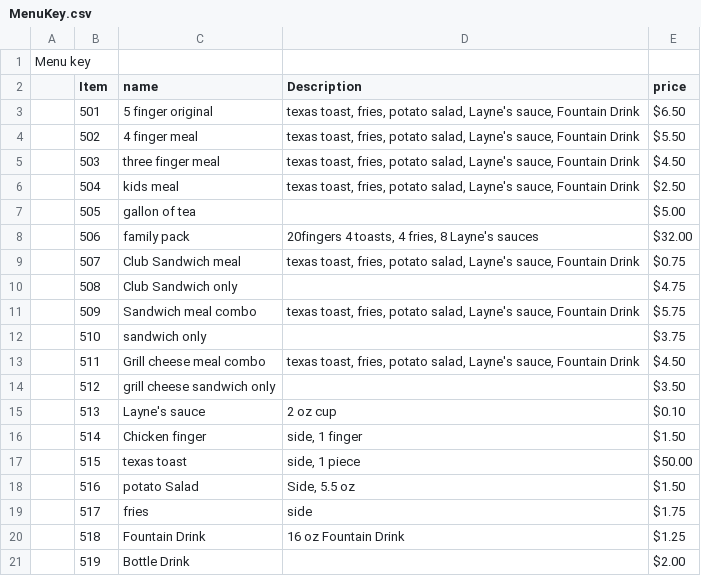
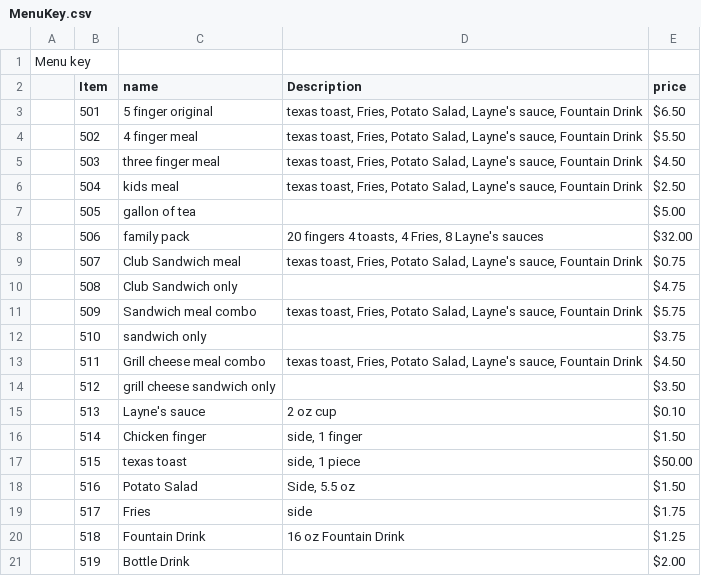
Before and after one commit to josley88/LaynesInvManagement, a CSV file: CSCE315-1/MenuKey.csv, drawn as a sheet.

```diff
--- a/CSCE315-1/MenuKey.csv
+++ b/CSCE315-1/MenuKey.csv
@@ -2,13 +2,13 @@ Menu key,,,,,,
 ,Item ,name,Description,price,,
-,501,5 finger original,"texas toast, fries, potato salad, Layne's sauce, Fountain Drink",$6.50 ,,
-,502,4 finger meal,"texas toast, fries, potato salad, Layne's sauce, Fountain Drink",$5.50 ,,
-,503,three finger meal,"texas toast, fries, potato salad, Layne's sauce, Fountain Drink",$4.50 ,,
-,504,kids meal,"texas toast, fries, potato salad, Layne's sauce, Fountain Drink",$2.50 ,,
+,501,5 finger original,"texas toast, Fries, Potato Salad, Layne's sauce, Fountain Drink",$6.50 ,,
+,502,4 finger meal,"texas toast, Fries, Potato Salad, Layne's sauce, Fountain Drink",$5.50 ,,
+,503,three finger meal,"texas toast, Fries, Potato Salad, Layne's sauce, Fountain Drink",$4.50 ,,
+,504,kids meal,"texas toast, Fries, Potato Salad, Layne's sauce, Fountain Drink",$2.50 ,,
 ,505,gallon of tea,,$5.00 ,,
-,506,family pack,"20fingers 4 toasts, 4 fries, 8 Layne's sauces",$32.00 ,,
-,507,Club Sandwich meal,"texas toast, fries, potato salad, Layne's sauce, Fountain Drink",$0.75 ,,
+,506,family pack,"20 fingers 4 toasts, 4 Fries, 8 Layne's sauces",$32.00 ,,
+,507,Club Sandwich meal,"texas toast, Fries, Potato Salad, Layne's sauce, Fountain Drink",$0.75 ,,
 ,508,Club Sandwich only,,$4.75 ,,
-,509,Sandwich meal combo,"texas toast, fries, potato salad, Layne's sauce, Fountain Drink",$5.75 ,,
+,509,Sandwich meal combo,"texas toast, Fries, Potato Salad, Layne's sauce, Fountain Drink",$5.75 ,,
 ,510,sandwich only,,$3.75 ,,
-,511,Grill cheese meal combo,"texas toast, fries, potato salad, Layne's sauce, Fountain Drink",$4.50 ,,
+,511,Grill cheese meal combo,"texas toast, Fries, Potato Salad, Layne's sauce, Fountain Drink",$4.50 ,,
 ,512,grill cheese sandwich only,,$3.50 ,,
@@ -17,4 +17,4 @@ Menu key,,,,,,
 ,515,texas toast,"side, 1 piece",$50.00 ,,
-,516,potato Salad,"Side, 5.5 oz",$1.50 ,,
-,517,fries,side,$1.75 ,,
+,516,Potato Salad,"Side, 5.5 oz",$1.50 ,,
+,517,Fries,side,$1.75 ,,
 ,518,Fountain Drink,16 oz Fountain Drink,$1.25 ,,
```
Also changed, not shown: 1 other file.
